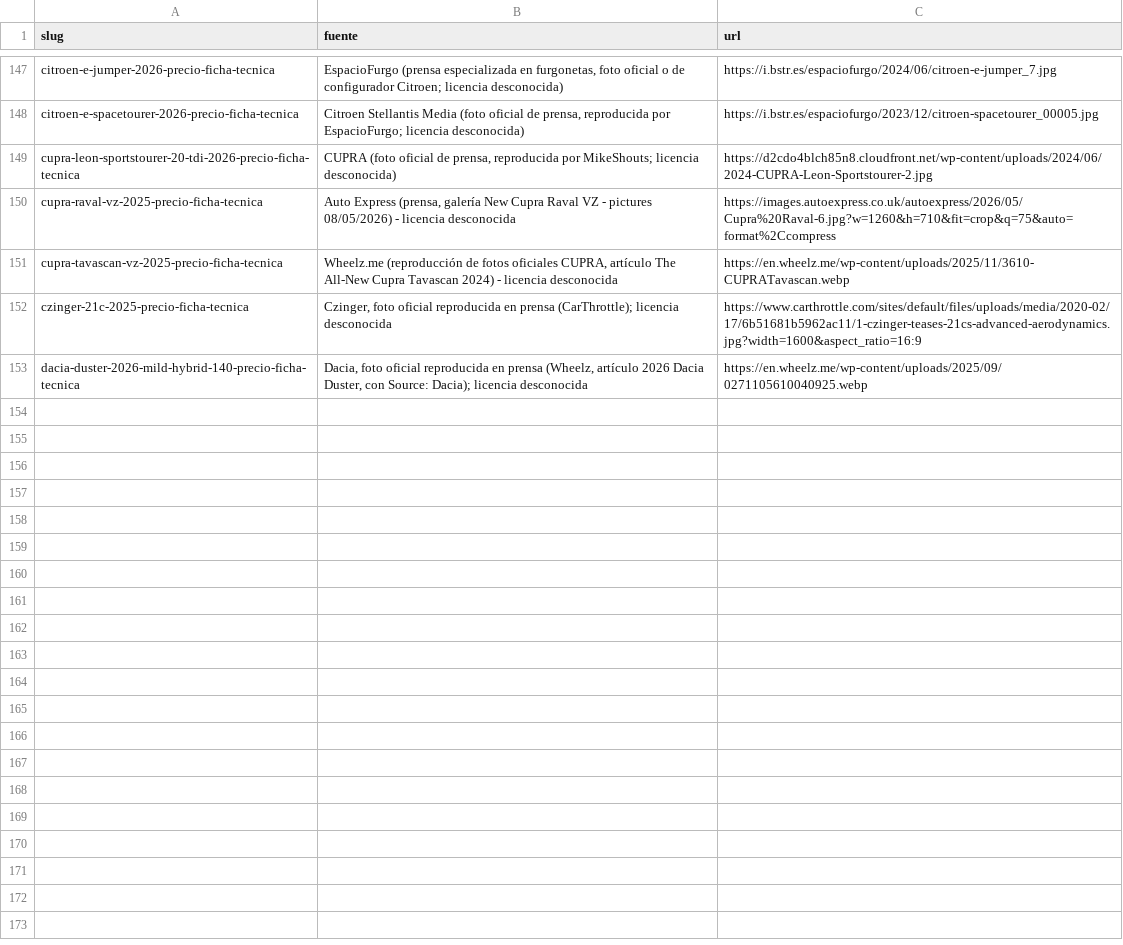
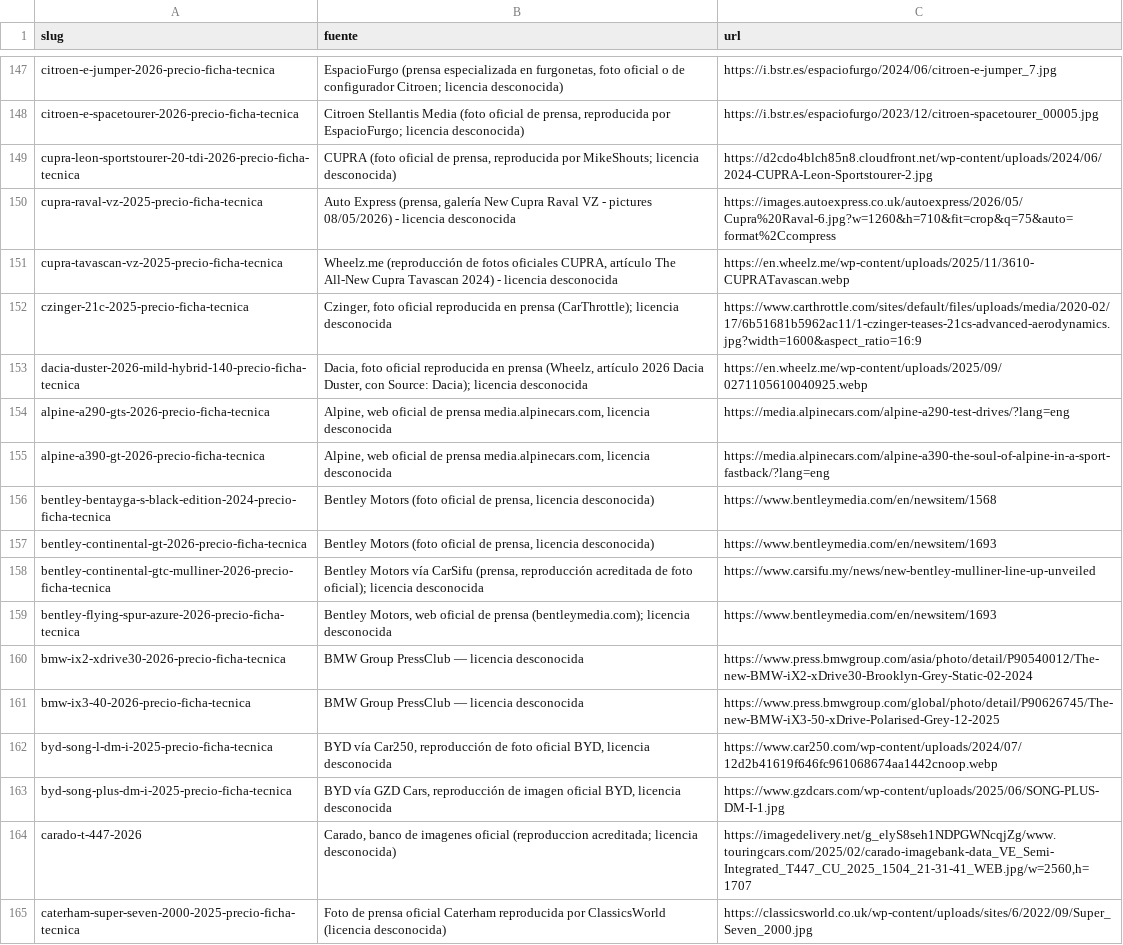
Before and after one commit to danielsanchezverdasco-art/recurretumulta, a CSV file: docs/comunicacion-ias/listas/fotos-283-niky.csv, drawn as a sheet; only a part is shown, gaps mark what is left out; the diff names each change by its address in the sheet, - before the commit and + after, or states it on an @@ line.

Commit message:
fotos-283-niky tanda 3 parcial 4: 12 fotos reales verificadas (w047, w053, w054, w057, w063, w065), CSV slug|fuente|url, base borrador-final-2410

```diff
--- a/docs/comunicacion-ias/listas/fotos-283-niky.csv
+++ b/docs/comunicacion-ias/listas/fotos-283-niky.csv
+row 154: alpine-a290-gts-2026-precio-ficha-tecnica | Alpine, web oficial de prensa media.alpinecars.com, licencia desconocida | https://media.alpinecars.com/alpine-a290-test-drives/?lang=eng
+row 155: alpine-a390-gt-2026-precio-ficha-tecnica | Alpine, web oficial de prensa media.alpinecars.com, licencia desconocida | https://media.alpinecars.com/alpine-a390-the-soul-of-alpine-in-a-sport-fastback/?lang=eng
+row 156: bentley-bentayga-s-black-edition-2024-precio-ficha-tecnica | Bentley Motors (foto oficial de prensa, licencia desconocida) | https://www.bentleymedia.com/en/newsitem/1568
+row 157: bentley-continental-gt-2026-precio-ficha-tecnica | Bentley Motors (foto oficial de prensa, licencia desconocida) | https://www.bentleymedia.com/en/newsitem/1693
+row 158: bentley-continental-gtc-mulliner-2026-precio-ficha-tecnica | Bentley Motors vía CarSifu (prensa, reproducción acreditada de foto oficial); licencia desconocida | https://www.carsifu.my/news/new-bentley-mulliner-line-up-unveiled
+row 159: bentley-flying-spur-azure-2026-precio-ficha-tecnica | Bentley Motors, web oficial de prensa (bentleymedia.com); licencia desconocida | https://www.bentleymedia.com/en/newsitem/1693
+row 160: bmw-ix2-xdrive30-2026-precio-ficha-tecnica | BMW Group PressClub — licencia desconocida | https://www.press.bmwgroup.com/asia/photo/detail/P90540012/The-new-BMW-iX2-xDrive30-Brooklyn-Grey-Static-02-2024
+row 161: bmw-ix3-40-2026-precio-ficha-tecnica | BMW Group PressClub — licencia desconocida | https://www.press.bmwgroup.com/global/photo/detail/P90626745/The-new-BMW-iX3-50-xDrive-Polarised-Grey-12-2025
+row 162: byd-song-l-dm-i-2025-precio-ficha-tecnica | BYD vía Car250, reproducción de foto oficial BYD, licencia desconocida | https://www.car250.com/wp-content/uploads/2024/07/12d2b41619f646fc961068674aa1442cnoop.webp
+row 163: byd-song-plus-dm-i-2025-precio-ficha-tecnica | BYD vía GZD Cars, reproducción de imagen oficial BYD, licencia desconocida | https://www.gzdcars.com/wp-content/uploads/2025/06/SONG-PLUS-DM-I-1.jpg
+row 164: carado-t-447-2026 | Carado, banco de imagenes oficial (reproduccion acreditada; licencia desconocida) | https://imagedelivery.net/g_elyS8seh1NDPGWNcqjZg/www.touringcars.com/2025/02/carado-imagebank-data_VE_Semi-Integrated_T447_CU_2025_1504_21-31-41_WEB.jpg/w=2560,h=1707
+row 165: caterham-super-seven-2000-2025-precio-ficha-tecnica | Foto de prensa oficial Caterham reproducida por ClassicsWorld (licencia desconocida) | https://classicsworld.co.uk/wp-content/uploads/sites/6/2022/09/Super_Seven_2000.jpg
```
Also changed, not shown: 25 other files.
